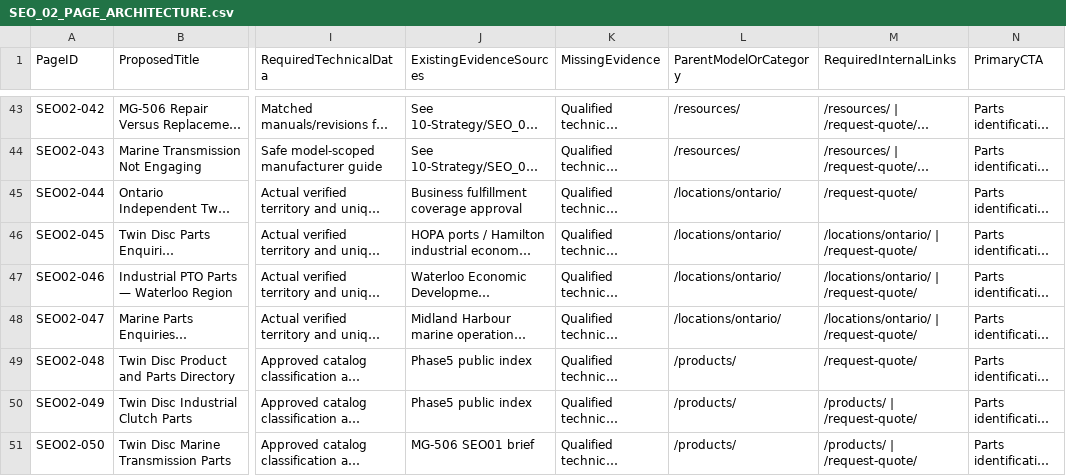
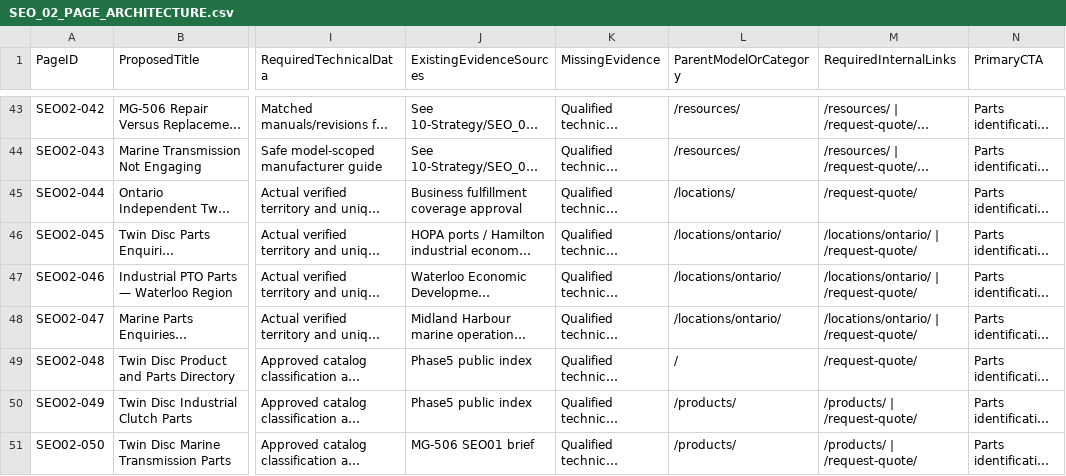
Before and after one commit to jenozu/twin-disc, a CSV file: 70-Project-State/SEO_02_PAGE_ARCHITECTURE.csv, drawn as a sheet; only a part is shown, gaps mark what is left out; long unchanged cells end in …; the diff names each change by its address in the sheet, - before the commit and + after, or states it on an @@ line.

Commit message:
docs(seo02): finalize completion report, roadmap status and stricter author/review fields

```diff
--- a/70-Project-State/SEO_02_PAGE_ARCHITECTURE.csv
+++ b/70-Project-State/SEO_02_PAGE_ARCHITECTURE.csv
-L45 (ParentModelOrCategory): /locations/ontario/
+L45 (ParentModelOrCategory): /locations/
-L49 (ParentModelOrCategory): /products/
+L49 (ParentModelOrCategory): /
```
Also changed, not shown: 7 other files.
